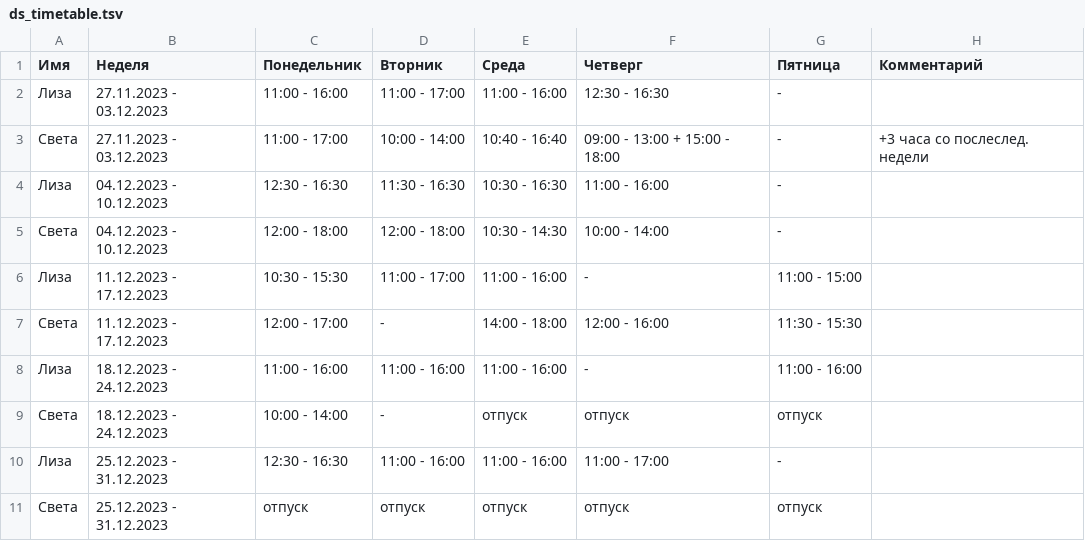
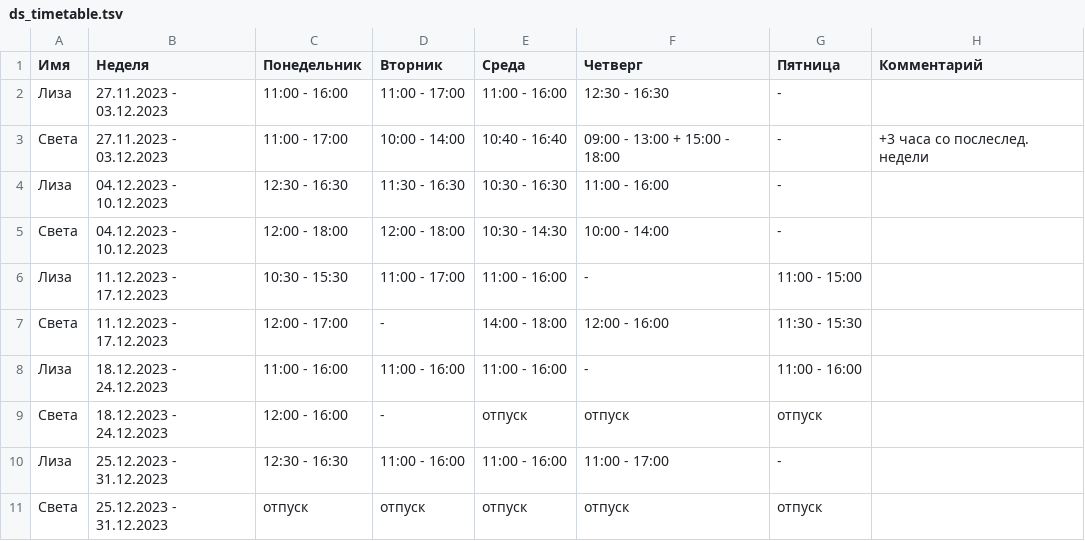
Before and after one commit to oadb-ds/timetable, a TSV file: ds_timetable.tsv, drawn as a sheet.

Commit message:
Update ds_timetable.tsv

```diff
--- a/ds_timetable.tsv
+++ b/ds_timetable.tsv
@@ -8,3 +8,3 @@
 Лиза	18.12.2023 - 24.12.2023	11:00 - 16:00	11:00 - 16:00	11:00 - 16:00	-	11:00 - 16:00	
-Света	18.12.2023 - 24.12.2023	10:00 - 14:00	-	отпуск	отпуск	отпуск	
+Света	18.12.2023 - 24.12.2023	12:00 - 16:00	-	отпуск	отпуск	отпуск	
 Лиза	25.12.2023 - 31.12.2023	12:30 - 16:30	11:00 - 16:00	11:00 - 16:00	11:00 - 17:00	-	
```
